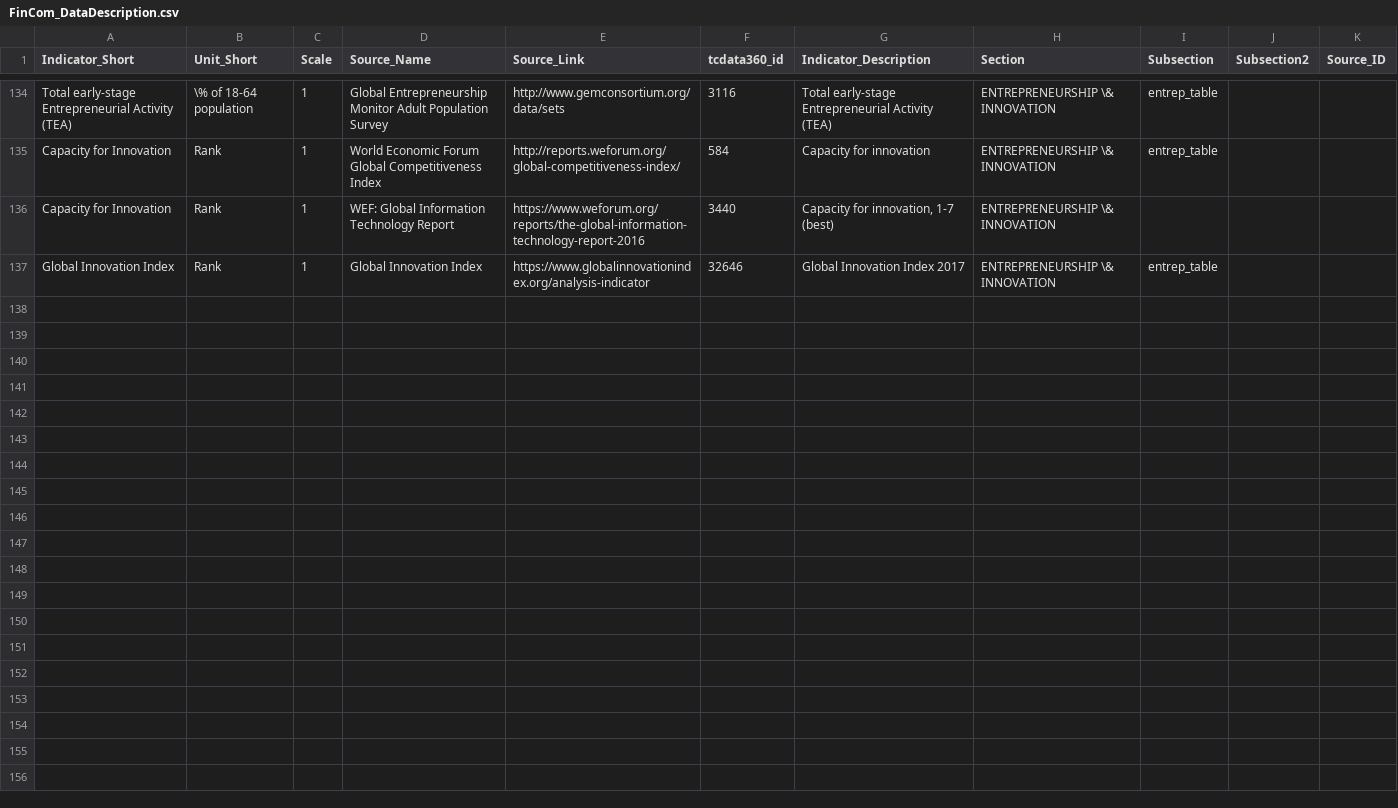
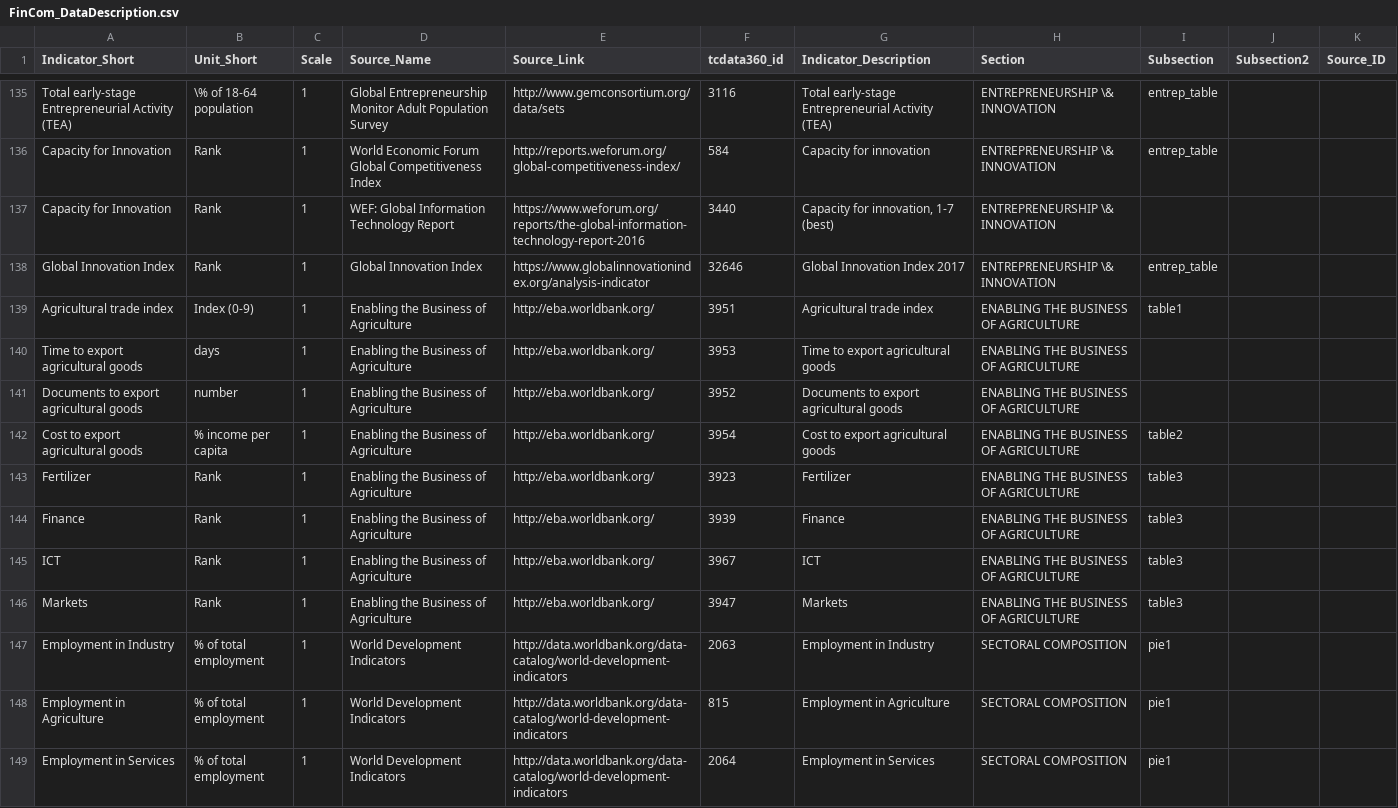
Before and after one commit to asRodelgo/reportGenerator360, a CSV file: templates/FinCom_DataDescription.csv, drawn as a sheet; only a part is shown, gaps mark what is left out; the diff covers the shown part only.

```diff
--- a/templates/FinCom_DataDescription.csv
+++ b/templates/FinCom_DataDescription.csv
@@ -137 +138,12 @@ Capacity for Innovation,Rank,1,WEF: Global Information Technology Report,https:/
 Global Innovation Index,Rank,1,Global Innovation Index,https://www.globalinnovationindex.org/analysis-indicator,32646,Global Innovation Index 2017,ENTREPRENEURSHIP \& INNOVATION,entrep_table,,
+Agricultural trade index,Index (0-9),1,Enabling the Business of Agriculture,http://eba.worldbank.org/,3951,Agricultural trade index,ENABLING THE BUSINESS OF AGRICULTURE,table1,,
+Time to export agricultural goods,days,1,Enabling the Business of Agriculture,http://eba.worldbank.org/,3953,Time to export agricultural goods,ENABLING THE BUSINESS OF AGRICULTURE,,,
+Documents to export agricultural goods,number,1,Enabling the Business of Agriculture,http://eba.worldbank.org/,3952,Documents to export agricultural goods,ENABLING THE BUSINESS OF AGRICULTURE,,,
+Cost to export agricultural goods,% income per capita,1,Enabling the Business of Agriculture,http://eba.worldbank.org/,3954,Cost to export agricultural goods,ENABLING THE BUSINESS OF AGRICULTURE,table2,,
+Fertilizer,Rank,1,Enabling the Business of Agriculture,http://eba.worldbank.org/,3923,Fertilizer,ENABLING THE BUSINESS OF AGRICULTURE,table3,,
+Finance,Rank,1,Enabling the Business of Agriculture,http://eba.worldbank.org/,3939,Finance,ENABLING THE BUSINESS OF AGRICULTURE,table3,,
+ICT,Rank,1,Enabling the Business of Agriculture,http://eba.worldbank.org/,3967,ICT,ENABLING THE BUSINESS OF AGRICULTURE,table3,,
+Markets,Rank,1,Enabling the Business of Agriculture,http://eba.worldbank.org/,3947,Markets,ENABLING THE BUSINESS OF AGRICULTURE,table3,,
+Employment in Industry,% of total employment,1,World Development Indicators,http://data.worldbank.org/data-catalog/world-development-indicators,2063,Employment in Industry,SECTORAL COMPOSITION,pie1,,
+Employment in Agriculture,% of total employment,1,World Development Indicators,http://data.worldbank.org/data-catalog/world-development-indicators,815,Employment in Agriculture,SECTORAL COMPOSITION,pie1,,
+Employment in Services,% of total employment,1,World Development Indicators,http://data.worldbank.org/data-catalog/world-development-indicators,2064,Employment in Services,SECTORAL COMPOSITION,pie1,,
```
Also changed, not shown: 1 added row and 43 edited cells elsewhere in this file, templates/FinCom_ReportConfiguration.csv, 4 other files.
